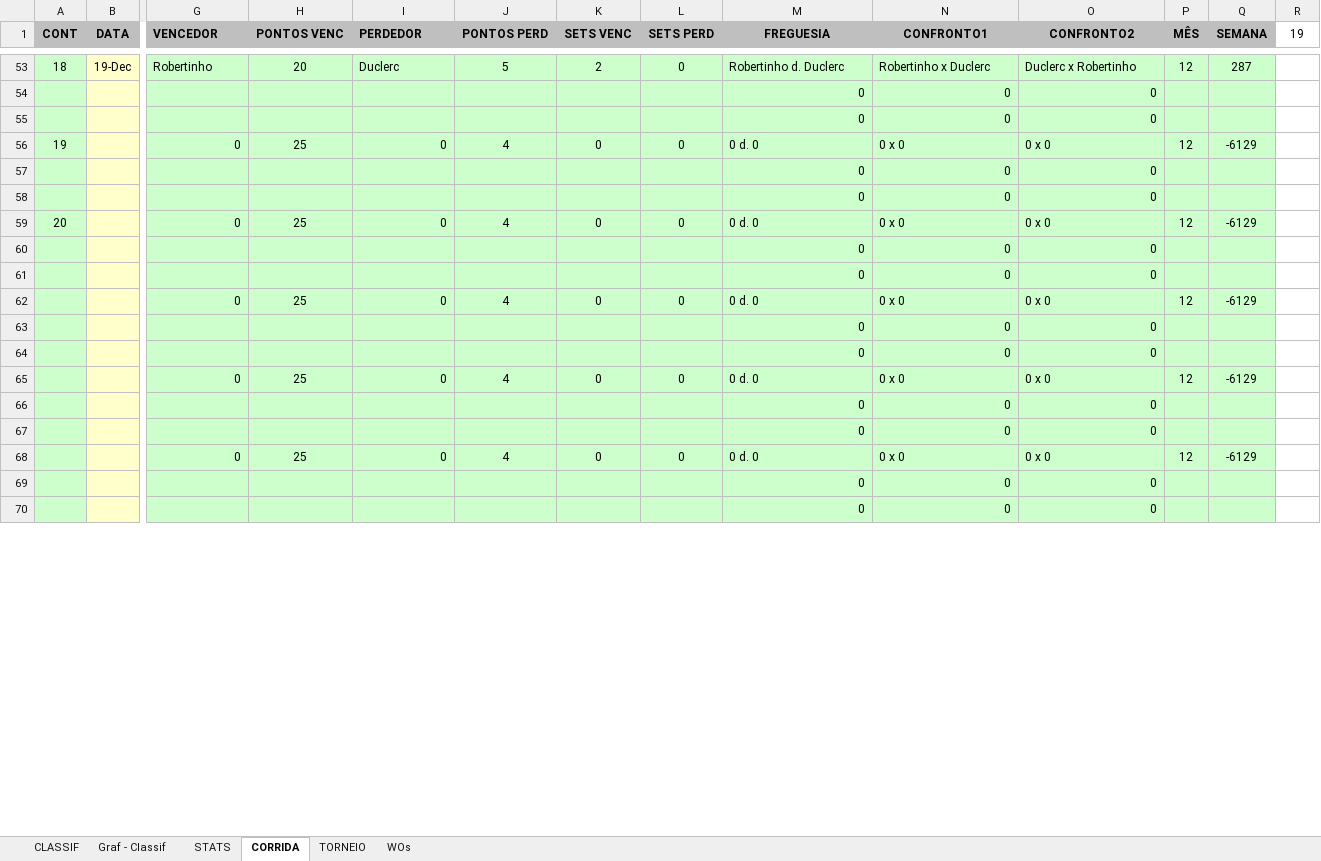
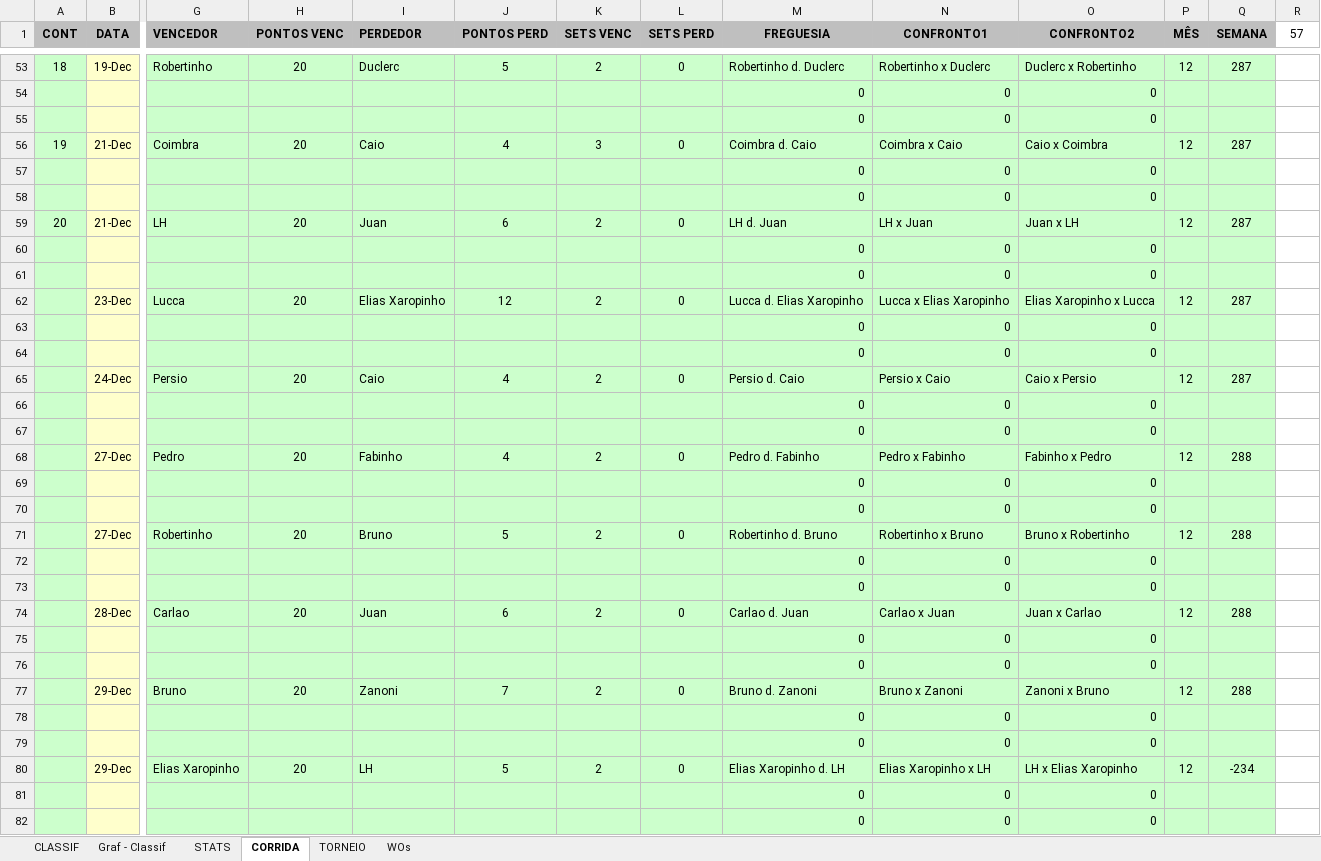
Before and after one commit to juanper/ATPerebas, an Excel workbook: 2023/semestre_1/ATPerebas - 1S23.xlsx, sheet CORRIDA, drawn as a sheet; only a part is shown, gaps mark what is left out; the shorter side is filled out with more unchanged rows; values as stored, in another font and other column widths than the file's, no borders; charts and pictures not drawn; removed rows and columns are numbered as before the commit, all else as after; rows hold the shown columns only; the diff covers the shown part only; the diff names each change by its address in the sheet, - before the commit and + after, or states it on an @@ line.

Commit message:
Jogos de 20/dez/2022 a 26/jan/2023

```diff
--- a/2023/semestre_1/ATPerebas - 1S23.xlsx (sheet CORRIDA)
+++ b/2023/semestre_1/ATPerebas - 1S23.xlsx (sheet CORRIDA)
-R1: 19
+R1: 57
-row 56: 19 |  | 0 | 25 | 0 | 4 | 0 | 0 | 0 d. 0 | 0 x 0 | 0 x 0 | 12 | -6129
+row 56: 19 | 21-Dec | Coimbra | 20 | Caio | 4 | 3 | 0 | Coimbra d. Caio | Coimbra x Caio | Caio x Coimbra | 12 | 287
+row 57:  |  |  |  |  |  |  |  | 0 | 0 | 0
+row 58:  |  |  |  |  |  |  |  | 0 | 0 | 0
+row 59: 20 | 21-Dec | LH | 20 | Juan | 6 | 2 | 0 | LH d. Juan | LH x Juan | Juan x LH | 12 | 287
+row 60:  |  |  |  |  |  |  |  | 0 | 0 | 0
+row 62:  | 23-Dec | Lucca | 20 | Elias Xaropinho | 12 | 2 | 0 | Lucca d. Elias Xaropinho | Lucca x Elias Xaropinho | Elias Xaropinho x Lucca | 12 | 287
+row 63:  |  |  |  |  |  |  |  | 0 | 0 | 0
-row 59: 20 |  | 0 | 25 | 0 | 4 | 0 | 0 | 0 d. 0 | 0 x 0 | 0 x 0 | 12 | -6129
+row 65:  | 24-Dec | Persio | 20 | Caio | 4 | 2 | 0 | Persio d. Caio | Persio x Caio | Caio x Persio | 12 | 287
+row 66:  |  |  |  |  |  |  |  | 0 | 0 | 0
+row 68:  | 27-Dec | Pedro | 20 | Fabinho | 4 | 2 | 0 | Pedro d. Fabinho | Pedro x Fabinho | Fabinho x Pedro | 12 | 288
+row 69:  |  |  |  |  |  |  |  | 0 | 0 | 0
-row 62:  |  | 0 | 25 | 0 | 4 | 0 | 0 | 0 d. 0 | 0 x 0 | 0 x 0 | 12 | -6129
+row 71:  | 27-Dec | Robertinho | 20 | Bruno | 5 | 2 | 0 | Robertinho d. Bruno | Robertinho x Bruno | Bruno x Robertinho | 12 | 288
+row 72:  |  |  |  |  |  |  |  | 0 | 0 | 0
+row 74:  | 28-Dec | Carlao | 20 | Juan | 6 | 2 | 0 | Carlao d. Juan | Carlao x Juan | Juan x Carlao | 12 | 288
+row 75:  |  |  |  |  |  |  |  | 0 | 0 | 0
-row 65:  |  | 0 | 25 | 0 | 4 | 0 | 0 | 0 d. 0 | 0 x 0 | 0 x 0 | 12 | -6129
+row 77:  | 29-Dec | Bruno | 20 | Zanoni | 7 | 2 | 0 | Bruno d. Zanoni | Bruno x Zanoni | Zanoni x Bruno | 12 | 288
+row 78:  |  |  |  |  |  |  |  | 0 | 0 | 0
+row 80:  | 29-Dec | Elias Xaropinho | 20 | LH | 5 | 2 | 0 | Elias Xaropinho d. LH | Elias Xaropinho x LH | LH x Elias Xaropinho | 12 | -234
+row 81:  |  |  |  |  |  |  |  | 0 | 0 | 0
-row 68:  |  | 0 | 25 | 0 | 4 | 0 | 0 | 0 d. 0 | 0 x 0 | 0 x 0 | 12 | -6129
```
Also changed, not shown: 74 added rows and 88 removed rows elsewhere in this sheet, sheet STATS, sheet CLASSIF, sheet WOs, hidden cells, charts or pictures.
